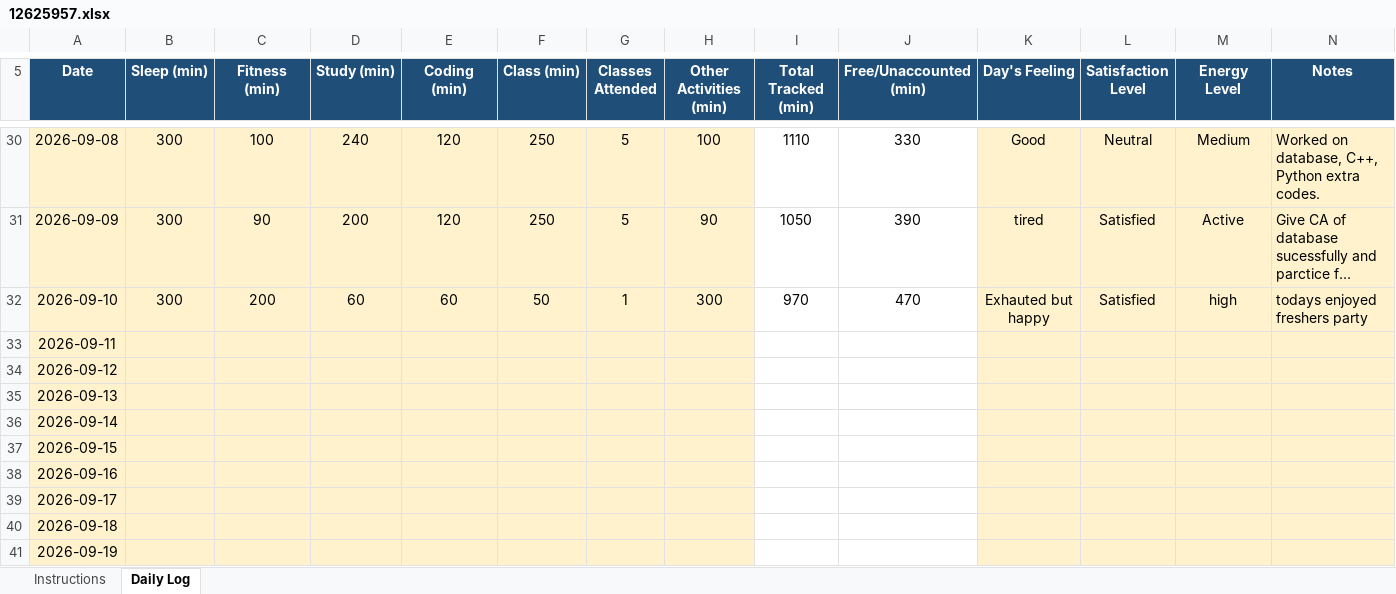
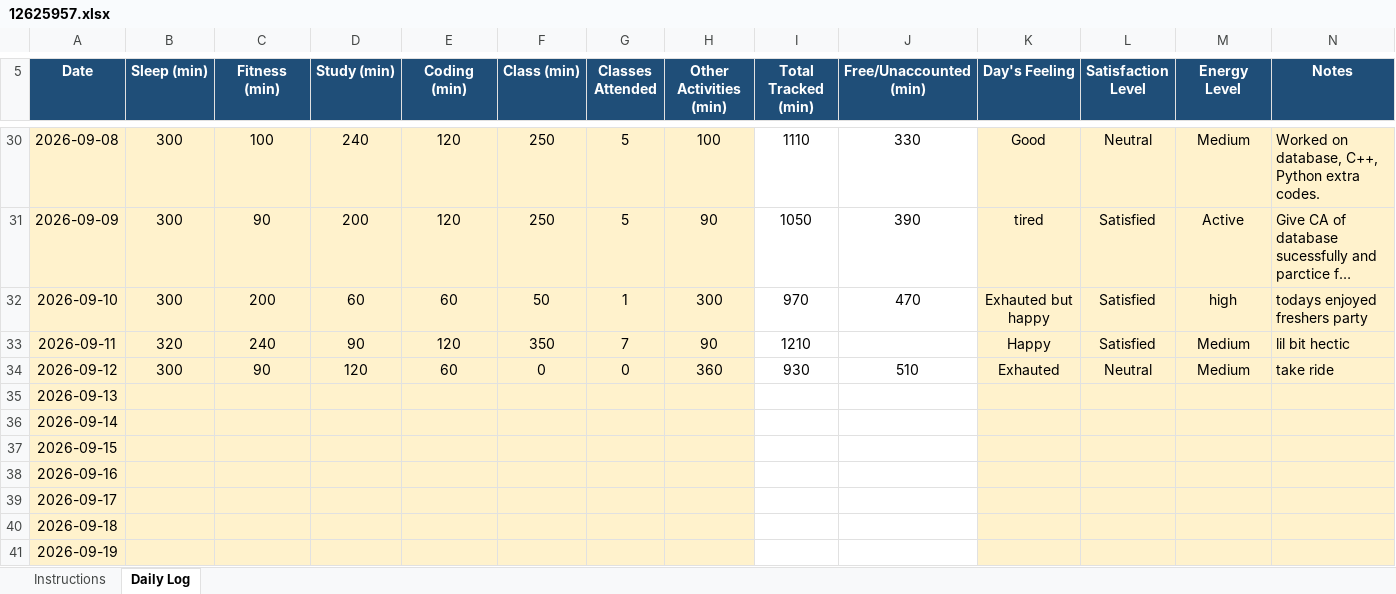
Before and after one commit to TanuSharma2004-tech/CAP776-Daily-work, an Excel workbook: 12625957.xlsx, sheet Daily Log, drawn as a sheet; only a part is shown, gaps mark what is left out; long unchanged cells end in …; values as stored, in another font and other column widths than the file's, no borders; conditional formats not drawn; the diff names each change by its address in the sheet, - before the commit and + after, or states it on an @@ line.

Commit message:
Add files via upload

```diff
--- a/12625957.xlsx (sheet Daily Log)
+++ b/12625957.xlsx (sheet Daily Log)
-B33 (Sleep (min)): (empty)
+B33 (Sleep (min)): 320
-C33 (Fitness (min)): (empty)
+C33 (Fitness (min)): 240
-D33 (Study (min)): (empty)
+D33 (Study (min)): 90
-E33 (Coding (min)): (empty)
+E33 (Coding (min)): 120
-F33 (Class (min)): (empty)
+F33 (Class (min)): 350
-G33 (Classes Attended): (empty)
+G33 (Classes Attended): 7
-H33 (Other Activities (min)): (empty)
+H33 (Other Activities (min)): 90
-I33 (Total Tracked (min)): (empty)
+I33 (Total Tracked (min)): 1210
-K33 (Day's Feeling): (empty)
+K33 (Day's Feeling): Happy
-L33 (Satisfaction Level): (empty)
+L33 (Satisfaction Level): Satisfied
-M33:M34 (Energy Level): (empty)
+M33:M34 (Energy Level): Medium
-N33 (Notes): (empty)
+N33 (Notes): lil bit hectic
-B34 (Sleep (min)): (empty)
+B34 (Sleep (min)): 300
-C34 (Fitness (min)): (empty)
+C34 (Fitness (min)): 90
-D34 (Study (min)): (empty)
+D34 (Study (min)): 120
-E34 (Coding (min)): (empty)
+E34 (Coding (min)): 60
-F34 (Class (min)): (empty)
+F34 (Class (min)): 0
-G34 (Classes Attended): (empty)
+G34 (Classes Attended): 0
-H34 (Other Activities (min)): (empty)
+H34 (Other Activities (min)): 360
-I34 (Total Tracked (min)): (empty)
+I34 (Total Tracked (min)): 930
-J34 (Free/Unaccounted (min)): (empty)
+J34 (Free/Unaccounted (min)): 510
-K34 (Day's Feeling): (empty)
+K34 (Day's Feeling): Exhauted
-L34 (Satisfaction Level): (empty)
+L34 (Satisfaction Level): Neutral
-N34 (Notes): (empty)
+N34 (Notes): take ride
```
